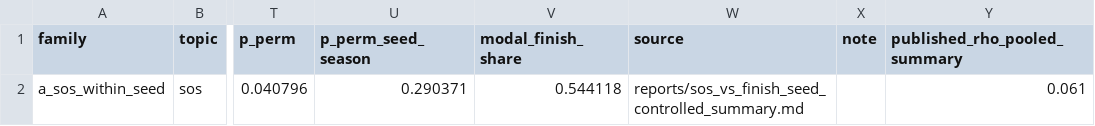
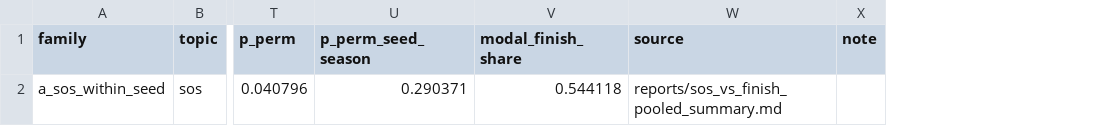
Before and after one commit to tdub29/CBB, a CSV file: reports/robustness_sos_within_seed.csv, drawn as a sheet; only a part is shown, gaps mark what is left out; the diff names each change by its address in the sheet, - before the commit and + after, or states it on an @@ line.

Commit message:
robustness: check claim (a) against the live SOS summary
reports/sos_vs_finish_seed_controlled_summary.md is not written by any
current script; it was a stale copy of the within-seed SOS line that
scripts/sos_analysis_02_04.py writes to sos_vs_finish_pooled_summary.md.
robustness_checks.py now reads that file for claim (a), the stale file is
deleted, and the duplicate published_rho_pooled_summary column goes away.
The experience audit text states that both rhos use the negated Exp rank.

Re-run results: (a) 0.0606 vs published 0.061, matches; (b) 131 band
cells, 0 differ; (c) 32 conferences, 0 differ. No estimate, interval or
p-value changed.

```diff
--- a/reports/robustness_sos_within_seed.csv
+++ b/reports/robustness_sos_within_seed.csv
-column Y (published_rho_pooled_summary), row 2: 0.061
-W2 (source): reports/sos_vs_finish_seed_controlled_summary.md
+W2 (source): reports/sos_vs_finish_pooled_summary.md
```
Also changed, not shown: 4 other files.
